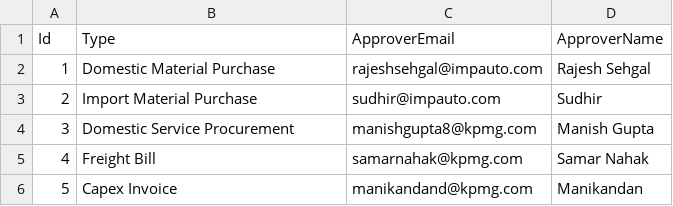
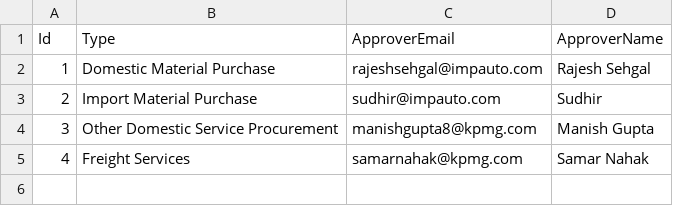
Before and after one commit to manigup/RequestForPO, a CSV file: db/data/db.porequest-InvoiceType.csv, drawn as a sheet.

Commit message:
upload invoice changes

```diff
--- a/db/data/db.porequest-InvoiceType.csv
+++ b/db/data/db.porequest-InvoiceType.csv
@@ -3,4 +3,3 @@ Id;Type;ApproverEmail;ApproverName
 2;Import Material Purchase;sudhir@impauto.com;Sudhir
-3;Domestic Service Procurement;manishgupta8@kpmg.com;Manish Gupta
-4;Freight Bill;samarnahak@kpmg.com;Samar Nahak
-5;Capex Invoice;manikandand@kpmg.com;Manikandan
+3;Other Domestic Service Procurement;manishgupta8@kpmg.com;Manish Gupta
+4;Freight Services;samarnahak@kpmg.com;Samar Nahak
```
Also changed, not shown: 4 other files.
